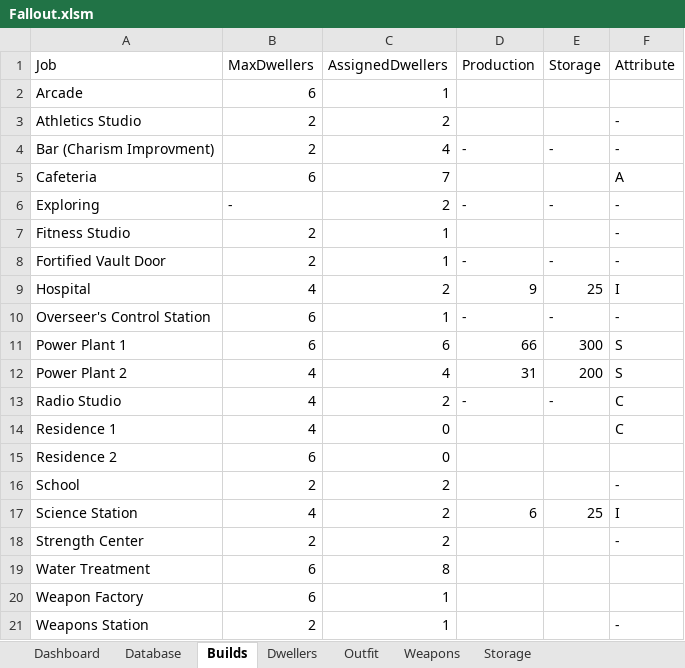
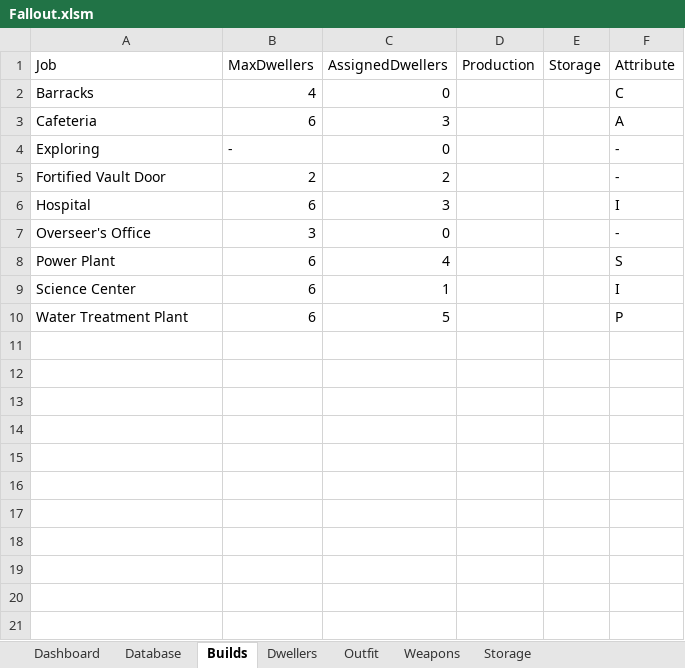
Before and after one commit to rodcordeiro/shares, an Excel workbook: files/Fallout.xlsm, sheet Builds, drawn as a sheet; values as stored, in another font and other column widths than the file's, no borders; table styles not drawn; removed rows and columns are numbered as before the commit, all else as after; the diff names each change by its address in the sheet, - before the commit and + after, or states it on an @@ line.

```diff
--- a/files/Fallout.xlsm (sheet Builds)
+++ b/files/Fallout.xlsm (sheet Builds)
-row 2: Arcade | 6 | 1
-row 3: Athletics Studio | 2 | 2 |  |  | -
-row 4: Bar (Charism Improvment) | 2 | 4 | - | - | -
+row 2: Barracks | 4 | 0 |  |  | C
-C3 (AssignedDwellers): 7
+C3 (AssignedDwellers): 3
-C4 (AssignedDwellers): 2
+C4 (AssignedDwellers): 0
-D4 (Production): -
+D4 (Production): (empty)
-E4 (Storage): -
+E4 (Storage): (empty)
-row 7: Fitness Studio | 2 | 1 |  |  | -
-C5 (AssignedDwellers): 1
+C5 (AssignedDwellers): 2
-D5 (Production): -
+D5 (Production): (empty)
-E5 (Storage): -
+E5 (Storage): (empty)
-B6 (MaxDwellers): 4
+B6 (MaxDwellers): 6
-C6 (AssignedDwellers): 2
+C6 (AssignedDwellers): 3
-D6 (Production): 9
+D6 (Production): (empty)
-E6 (Storage): 25
+E6 (Storage): (empty)
-row 10: Overseer's Control Station | 6 | 1 | - | - | -
-row 11: Power Plant 1 | 6 | 6 | 66 | 300 | S
-row 12: Power Plant 2 | 4 | 4 | 31 | 200 | S
-row 13: Radio Studio | 4 | 2 | - | - | C
-row 14: Residence 1 | 4 | 0 |  |  | C
-row 15: Residence 2 | 6 | 0
-row 16: School | 2 | 2 |  |  | -
-row 17: Science Station | 4 | 2 | 6 | 25 | I
-row 18: Strength Center | 2 | 2 |  |  | -
-row 19: Water Treatment | 6 | 8
+row 7: Overseer's Office | 3 | 0 |  |  | -
+row 8: Power Plant | 6 | 4 |  |  | S
-A9 (Job): Weapon Factory
+A9 (Job): Science Center
-F9 (Attribute): (empty)
+F9 (Attribute): I
-row 21: Weapons Station | 2 | 1 |  |  | -
+row 10: Water Treatment Plant | 6 | 5 |  |  | P
```
Also changed, not shown: sheet Dwellers, sheet Database, sheet Weapons, sheet Outfit, formulas that keep their value, charts or pictures, 2 other files.
